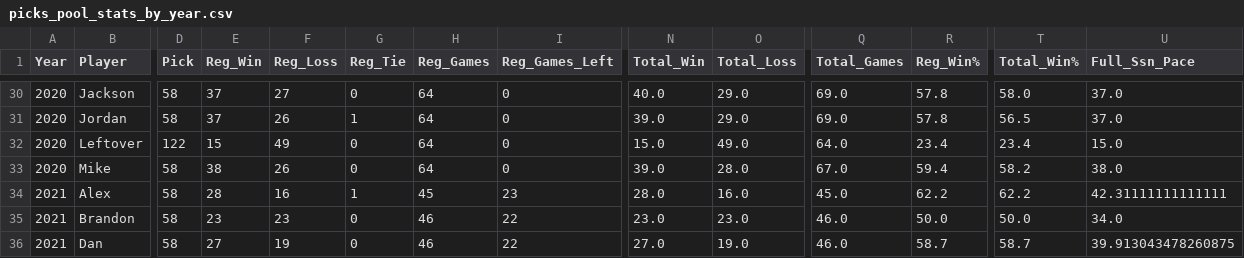
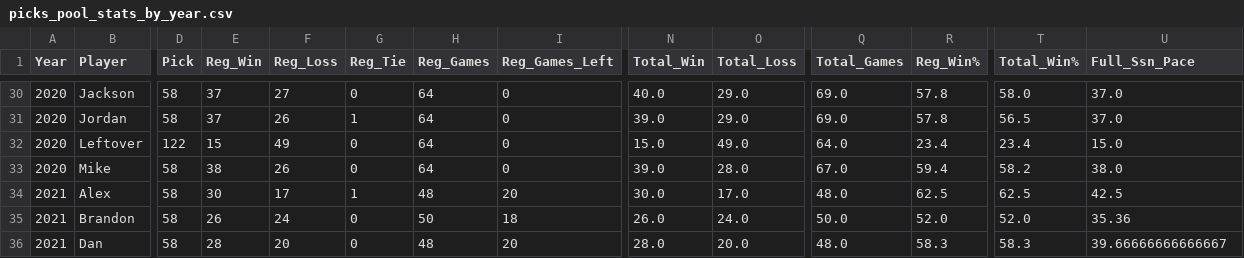
Before and after one commit to jp-wright/picks_pool_streamlit, a CSV file: data/output/picks_pool_stats_by_year.csv, drawn as a sheet; only a part is shown, gaps mark what is left out; the diff covers the shown part only; the diff names each change by its address in the sheet, - before the commit and + after, or states it on an @@ line.

```diff
--- a/data/output/picks_pool_stats_by_year.csv
+++ b/data/output/picks_pool_stats_by_year.csv
-E34 (Reg_Win): 28
+E34 (Reg_Win): 30
-F34 (Reg_Loss): 16
+F34 (Reg_Loss): 17
-H34 (Reg_Games): 45
+H34 (Reg_Games): 48
-I34 (Reg_Games_Left): 23
+I34 (Reg_Games_Left): 20
-N34 (Total_Win): 28.0
+N34 (Total_Win): 30.0
-O34 (Total_Loss): 16.0
+O34 (Total_Loss): 17.0
-Q34 (Total_Games): 45.0
+Q34 (Total_Games): 48.0
-R34 (Reg_Win%): 62.2
+R34 (Reg_Win%): 62.5
-T34 (Total_Win%): 62.2
+T34 (Total_Win%): 62.5
-U34 (Full_Ssn_Pace): 42.31111111111111
+U34 (Full_Ssn_Pace): 42.5
-E35 (Reg_Win): 23
+E35 (Reg_Win): 26
-F35 (Reg_Loss): 23
+F35 (Reg_Loss): 24
-H35 (Reg_Games): 46
+H35 (Reg_Games): 50
-I35 (Reg_Games_Left): 22
+I35 (Reg_Games_Left): 18
-N35 (Total_Win): 23.0
+N35 (Total_Win): 26.0
-O35 (Total_Loss): 23.0
+O35 (Total_Loss): 24.0
-Q35 (Total_Games): 46.0
+Q35 (Total_Games): 50.0
-R35 (Reg_Win%): 50.0
+R35 (Reg_Win%): 52.0
-T35 (Total_Win%): 50.0
+T35 (Total_Win%): 52.0
-U35 (Full_Ssn_Pace): 34.0
+U35 (Full_Ssn_Pace): 35.36
-E36 (Reg_Win): 27
+E36 (Reg_Win): 28
-F36 (Reg_Loss): 19
+F36 (Reg_Loss): 20
-H36 (Reg_Games): 46
+H36 (Reg_Games): 48
-I36 (Reg_Games_Left): 22
+I36 (Reg_Games_Left): 20
-N36 (Total_Win): 27.0
+N36 (Total_Win): 28.0
-O36 (Total_Loss): 19.0
+O36 (Total_Loss): 20.0
-Q36 (Total_Games): 46.0
+Q36 (Total_Games): 48.0
-R36 (Reg_Win%): 58.7
+R36 (Reg_Win%): 58.3
-T36 (Total_Win%): 58.7
+T36 (Total_Win%): 58.3
-U36 (Full_Ssn_Pace): 39.913043478260875
+U36 (Full_Ssn_Pace): 39.66666666666667
```
Also changed, not shown: 45 edited cells elsewhere in this file, data/output/picks_pool_stats_by_career.csv, data/output/picks_pool_stats_by_round.csv, 1 other file.
